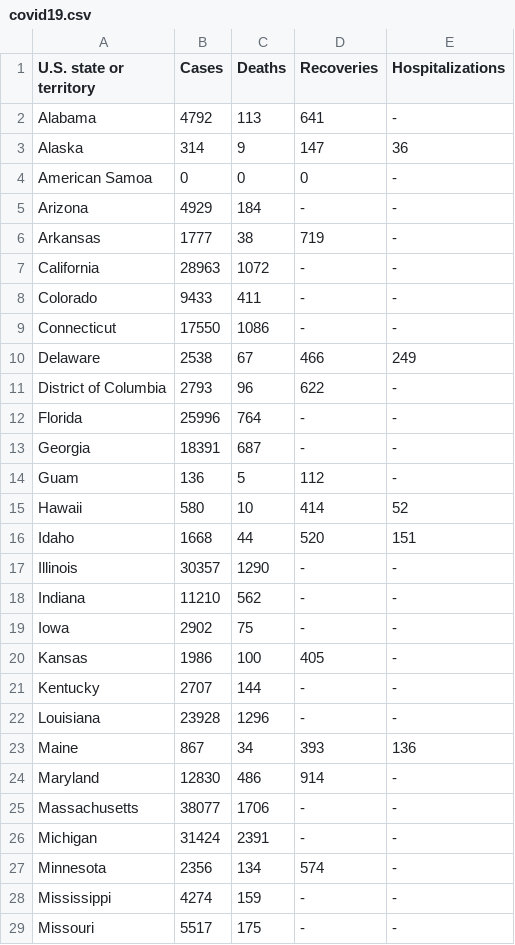
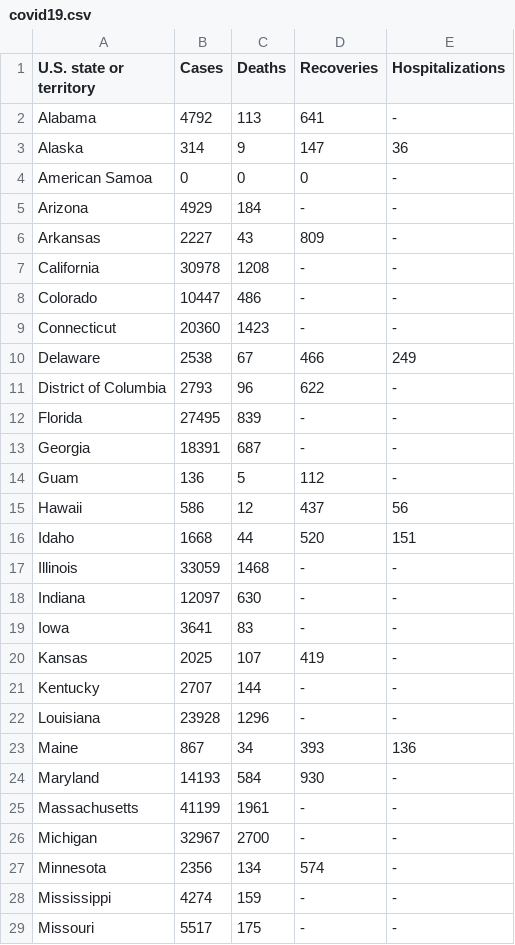
Before and after one commit to juntaolei/MKS21QJI-Fall-JTL, a CSV file: 18_d3/app/static/covid19.csv, drawn as a sheet; only a part is shown; the diff covers the shown part only.

```diff
--- a/18_d3/app/static/covid19.csv
+++ b/18_d3/app/static/covid19.csv
@@ -5,17 +5,17 @@
 "Arizona",4929,184,"-","-"
-"Arkansas",1777,38,719,"-"
-"California",28963,1072,"-","-"
-"Colorado",9433,411,"-","-"
-"Connecticut",17550,1086,"-","-"
+"Arkansas",2227,43,809,"-"
+"California",30978,1208,"-","-"
+"Colorado",10447,486,"-","-"
+"Connecticut",20360,1423,"-","-"
 "Delaware",2538,67,466,249
 "District of Columbia",2793,96,622,"-"
-"Florida",25996,764,"-","-"
+"Florida",27495,839,"-","-"
 "Georgia",18391,687,"-","-"
 "Guam",136,5,112,"-"
-"Hawaii",580,10,414,52
+"Hawaii",586,12,437,56
 "Idaho",1668,44,520,151
-"Illinois",30357,1290,"-","-"
-"Indiana",11210,562,"-","-"
-"Iowa",2902,75,"-","-"
-"Kansas",1986,100,405,"-"
+"Illinois",33059,1468,"-","-"
+"Indiana",12097,630,"-","-"
+"Iowa",3641,83,"-","-"
+"Kansas",2025,107,419,"-"
 "Kentucky",2707,144,"-","-"
@@ -23,5 +23,5 @@
 "Maine",867,34,393,136
-"Maryland",12830,486,914,"-"
-"Massachusetts",38077,1706,"-","-"
-"Michigan",31424,2391,"-","-"
+"Maryland",14193,584,930,"-"
+"Massachusetts",41199,1961,"-","-"
+"Michigan",32967,2700,"-","-"
 "Minnesota",2356,134,574,"-"
```
Also changed, not shown: 15 edited cells elsewhere in this file, 5 other files.
